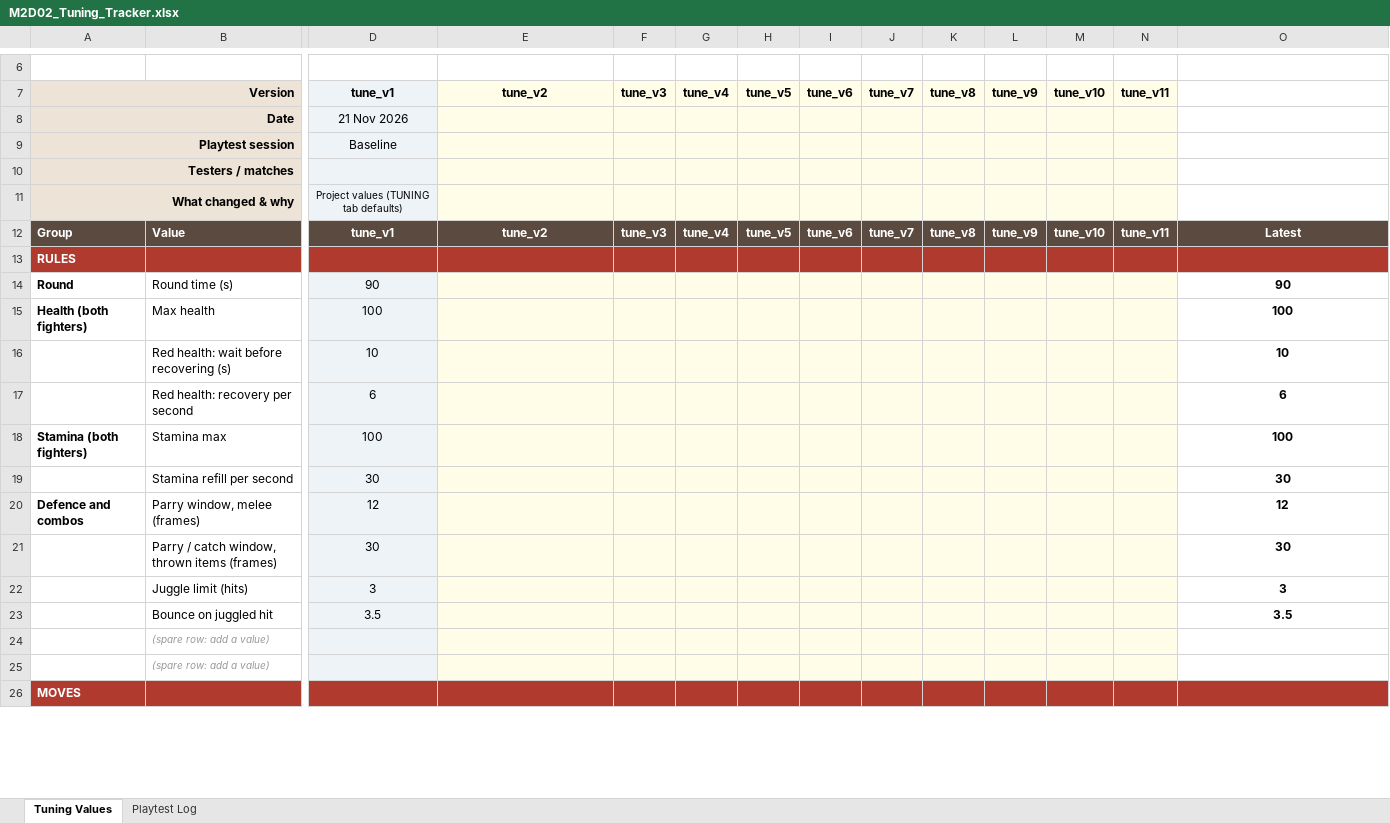
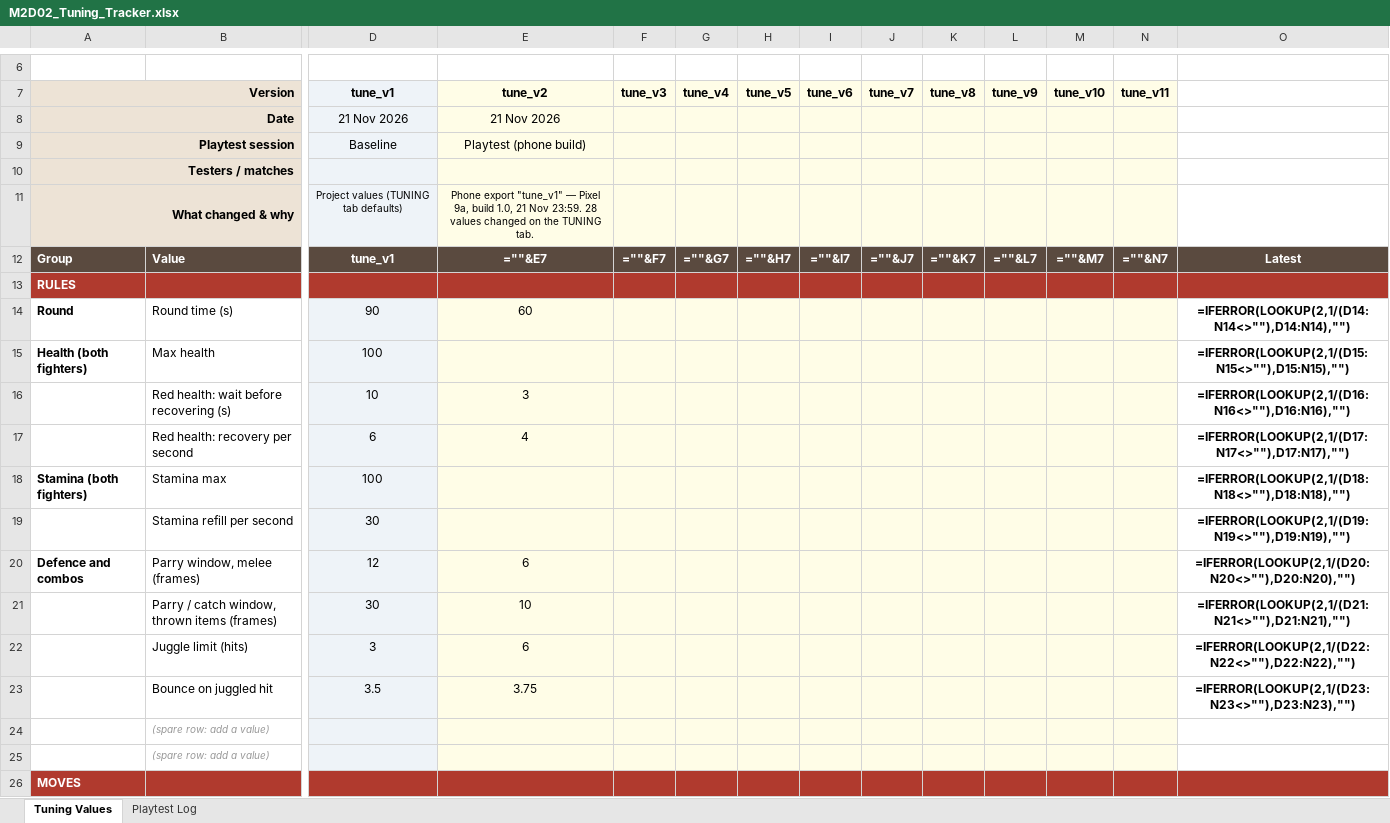
Before and after one commit to IsaiahTan41/GAM200_Prototype_2, an Excel workbook: Docs/M2D02_Tuning_Tracker.xlsx, sheet Tuning Values, drawn as a sheet; only a part is shown, gaps mark what is left out; values as stored, in another font and other column widths than the file's, no borders; formulas without a stored value are shown as written; conditional formats not drawn; the diff covers the shown part only; the diff names each change by its address in the sheet, - before the commit and + after, or states it on an @@ line.

```diff
--- a/Docs/M2D02_Tuning_Tracker.xlsx (sheet Tuning Values)
+++ b/Docs/M2D02_Tuning_Tracker.xlsx (sheet Tuning Values)
-E8 (tune_v2): (empty)
+E8 (tune_v2): 21 Nov 2026
-E9 (tune_v2): (empty)
+E9 (tune_v2): Playtest (phone build)
-E11 (tune_v2): (empty)
+E11 (tune_v2): Phone export "tune_v1" — Pixel 9a, build 1.0, 21 Nov 23:59. 28 values changed on the TUNING tab.
-E12 (tune_v2): tune_v2
+E12 (tune_v2): =""&E7
-F12 (tune_v3): tune_v3
+F12 (tune_v3): =""&F7
-G12 (tune_v4): tune_v4
+G12 (tune_v4): =""&G7
-H12 (tune_v5): tune_v5
+H12 (tune_v5): =""&H7
-I12 (tune_v6): tune_v6
+I12 (tune_v6): =""&I7
-J12 (tune_v7): tune_v7
+J12 (tune_v7): =""&J7
-K12 (tune_v8): tune_v8
+K12 (tune_v8): =""&K7
-L12 (tune_v9): tune_v9
+L12 (tune_v9): =""&L7
-M12 (tune_v10): tune_v10
+M12 (tune_v10): =""&M7
-N12 (tune_v11): tune_v11
+N12 (tune_v11): =""&N7
-E14 (tune_v2): (empty)
+E14 (tune_v2): 60
-O14: 90
+O14: =IFERROR(LOOKUP(2,1/(D14:N14<>""),D14:N14),"")
-O15: 100
+O15: =IFERROR(LOOKUP(2,1/(D15:N15<>""),D15:N15),"")
-E16 (tune_v2): (empty)
+E16 (tune_v2): 3
-O16: 10
+O16: =IFERROR(LOOKUP(2,1/(D16:N16<>""),D16:N16),"")
-E17 (tune_v2): (empty)
+E17 (tune_v2): 4
-O17: 6
+O17: =IFERROR(LOOKUP(2,1/(D17:N17<>""),D17:N17),"")
-O18: 100
+O18: =IFERROR(LOOKUP(2,1/(D18:N18<>""),D18:N18),"")
-O19: 30
+O19: =IFERROR(LOOKUP(2,1/(D19:N19<>""),D19:N19),"")
-E20 (tune_v2): (empty)
+E20 (tune_v2): 6
-O20: 12
+O20: =IFERROR(LOOKUP(2,1/(D20:N20<>""),D20:N20),"")
-E21 (tune_v2): (empty)
+E21 (tune_v2): 10
-O21: 30
+O21: =IFERROR(LOOKUP(2,1/(D21:N21<>""),D21:N21),"")
-E22 (tune_v2): (empty)
+E22 (tune_v2): 6
-O22: 3
+O22: =IFERROR(LOOKUP(2,1/(D22:N22<>""),D22:N22),"")
-E23 (tune_v2): (empty)
+E23 (tune_v2): 3.75
-O23: 3.5
+O23: =IFERROR(LOOKUP(2,1/(D23:N23<>""),D23:N23),"")
```
Also changed, not shown: 106 edited cells elsewhere in this sheet, 48 other files.
